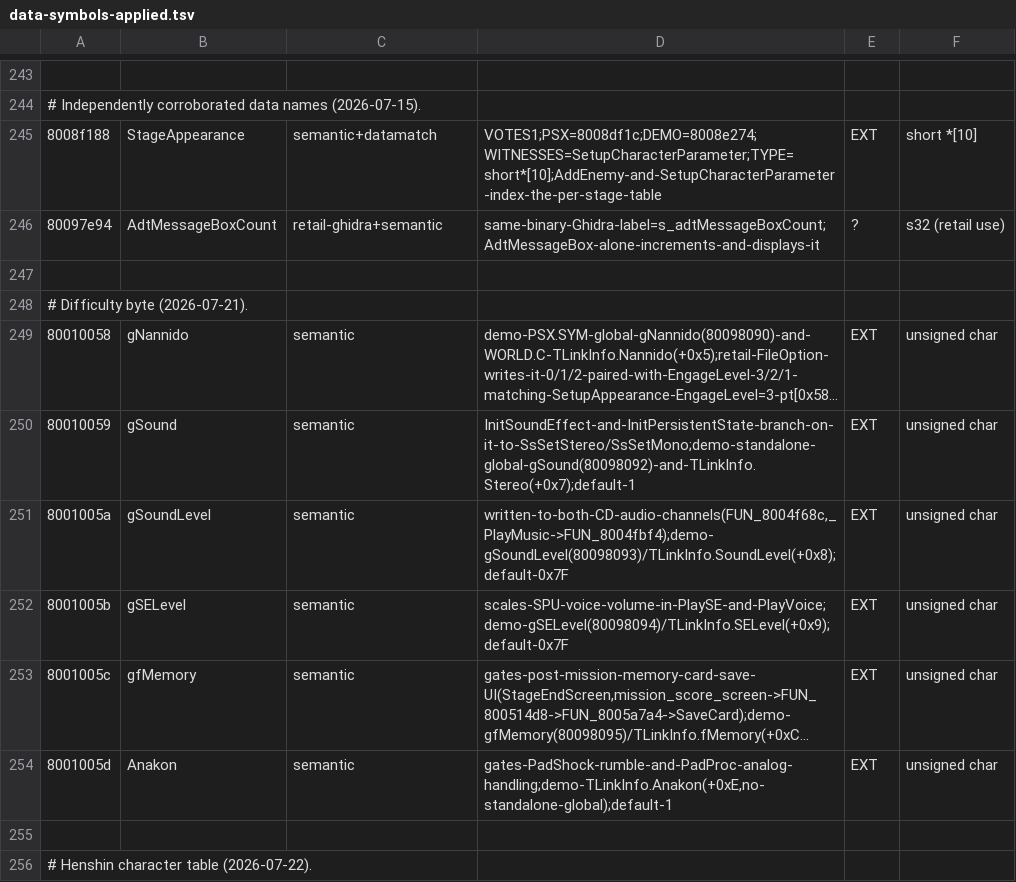
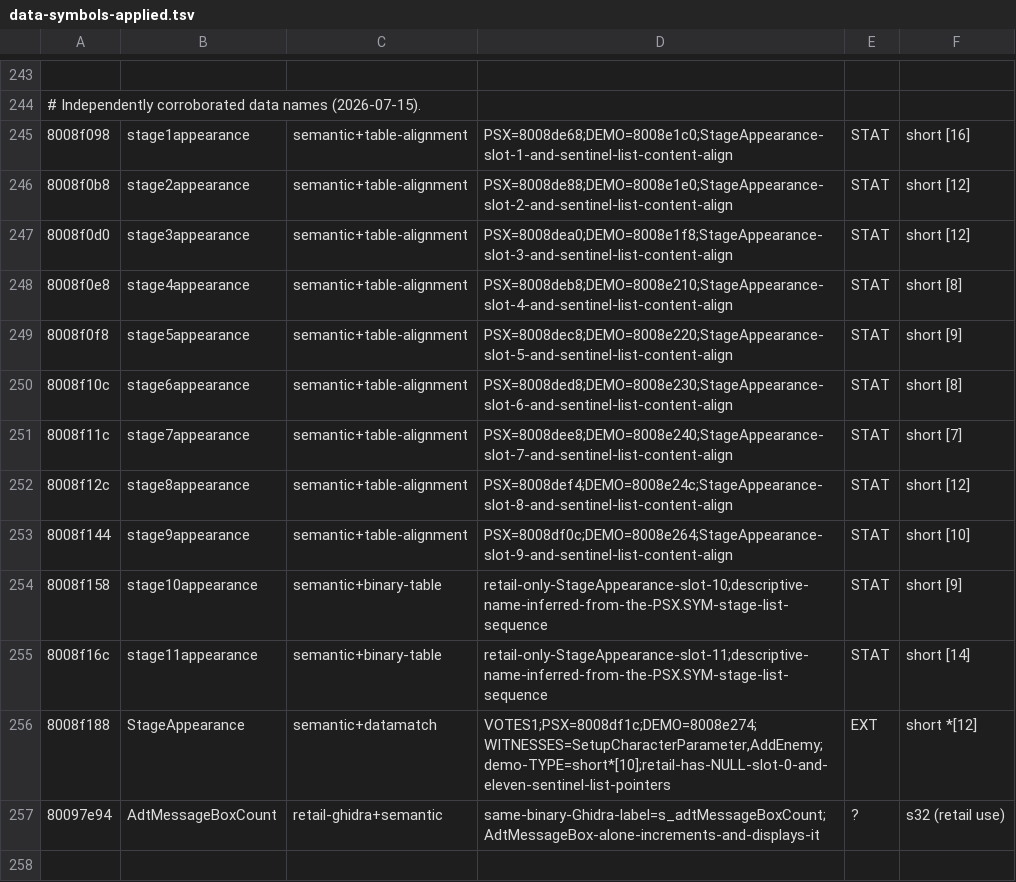
Before and after one commit to Fuuzetsu/tenchu-decomp, a TSV file: reference/data-symbols-applied.tsv, drawn as a sheet; only a part is shown, gaps mark what is left out; the shorter side is filled out with more unchanged rows; long unchanged cells end in ….

```diff
--- a/reference/data-symbols-applied.tsv
+++ b/reference/data-symbols-applied.tsv
@@ -244,3 +244,14 @@
 # Independently corroborated data names (2026-07-15).
-8008f188	StageAppearance	semantic+datamatch	VOTES1;PSX=8008df1c;DEMO=8008e274;WITNESSES=SetupCharacterParameter;TYPE=short*[10];AddEnemy-and-SetupCharacterParameter-index-the-per-stage-table	EXT	short *[10]
+8008f098	stage1appearance	semantic+table-alignment	PSX=8008de68;DEMO=8008e1c0;StageAppearance-slot-1-and-sentinel-list-content-align	STAT	short [16]
+8008f0b8	stage2appearance	semantic+table-alignment	PSX=8008de88;DEMO=8008e1e0;StageAppearance-slot-2-and-sentinel-list-content-align	STAT	short [12]
+8008f0d0	stage3appearance	semantic+table-alignment	PSX=8008dea0;DEMO=8008e1f8;StageAppearance-slot-3-and-sentinel-list-content-align	STAT	short [12]
+8008f0e8	stage4appearance	semantic+table-alignment	PSX=8008deb8;DEMO=8008e210;StageAppearance-slot-4-and-sentinel-list-content-align	STAT	short [8]
+8008f0f8	stage5appearance	semantic+table-alignment	PSX=8008dec8;DEMO=8008e220;StageAppearance-slot-5-and-sentinel-list-content-align	STAT	short [9]
+8008f10c	stage6appearance	semantic+table-alignment	PSX=8008ded8;DEMO=8008e230;StageAppearance-slot-6-and-sentinel-list-content-align	STAT	short [8]
+8008f11c	stage7appearance	semantic+table-alignment	PSX=8008dee8;DEMO=8008e240;StageAppearance-slot-7-and-sentinel-list-content-align	STAT	short [7]
+8008f12c	stage8appearance	semantic+table-alignment	PSX=8008def4;DEMO=8008e24c;StageAppearance-slot-8-and-sentinel-list-content-align	STAT	short [12]
+8008f144	stage9appearance	semantic+table-alignment	PSX=8008df0c;DEMO=8008e264;StageAppearance-slot-9-and-sentinel-list-content-align	STAT	short [10]
+8008f158	stage10appearance	semantic+binary-table	retail-only-StageAppearance-slot-10;descriptive-name-inferred-from-the-PSX.SYM-stage-list-sequence	STAT	short [9]
+8008f16c	stage11appearance	semantic+binary-table	retail-only-StageAppearance-slot-11;descriptive-name-inferred-from-the-PSX.SYM-stage-list-sequence	STAT	short [14]
+8008f188	StageAppearance	semantic+datamatch	VOTES1;PSX=8008df1c;DEMO=8008e274;WITNESSES=SetupCharacterParameter,AddEnemy;demo-TYPE=short*[10];retail-has-NULL-slot-0-and-eleven-sentinel-list-pointers	EXT	short *[12]
 80097e94	AdtMessageBoxCount	retail-ghidra+semantic	same-binary-Ghidra-label=s_adtMessageBoxCount;AdtMessageBox-alone-increments-and-displays-it	?	s32 (retail use)
```
Also changed, not shown: 2 other files.
